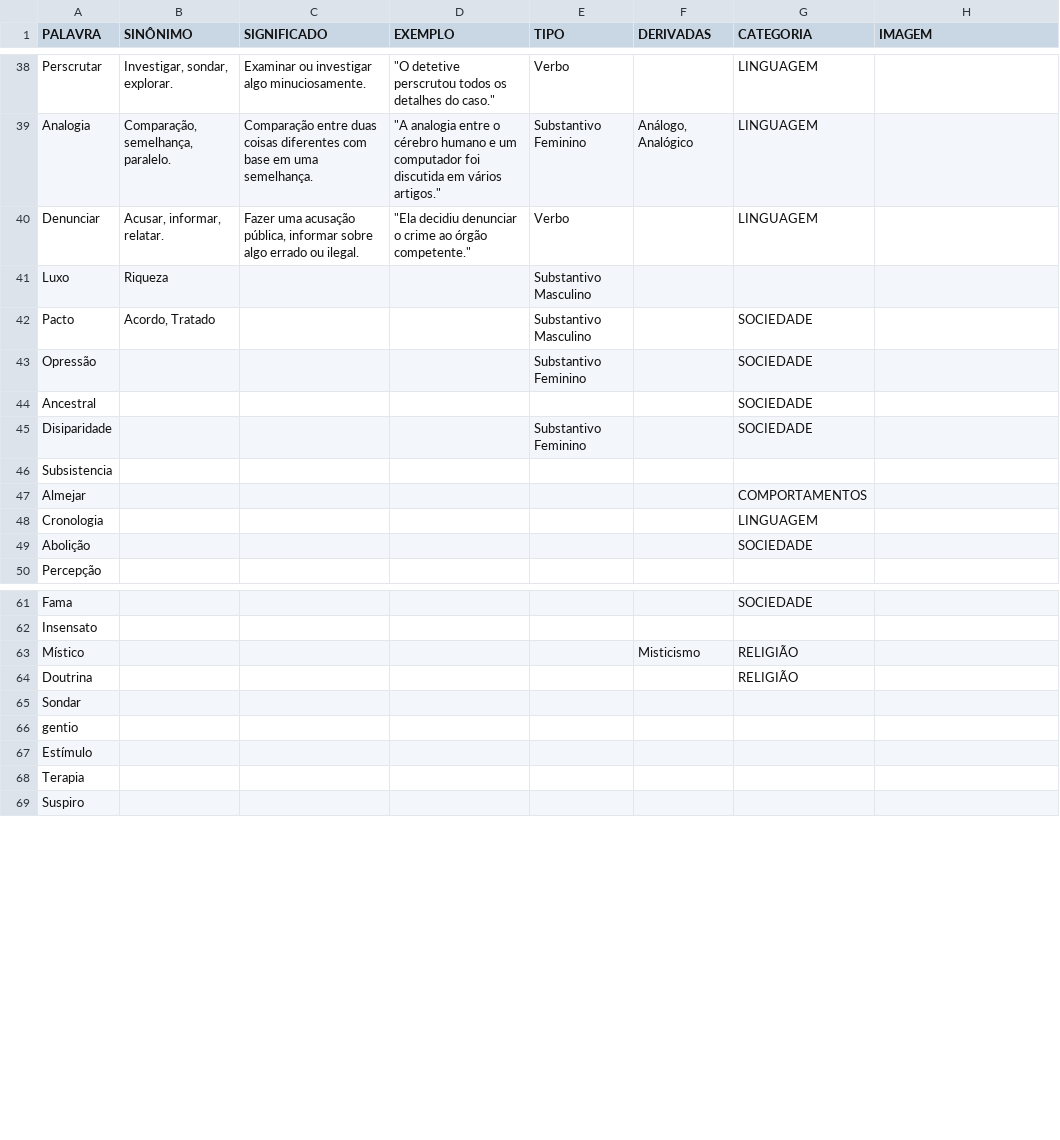
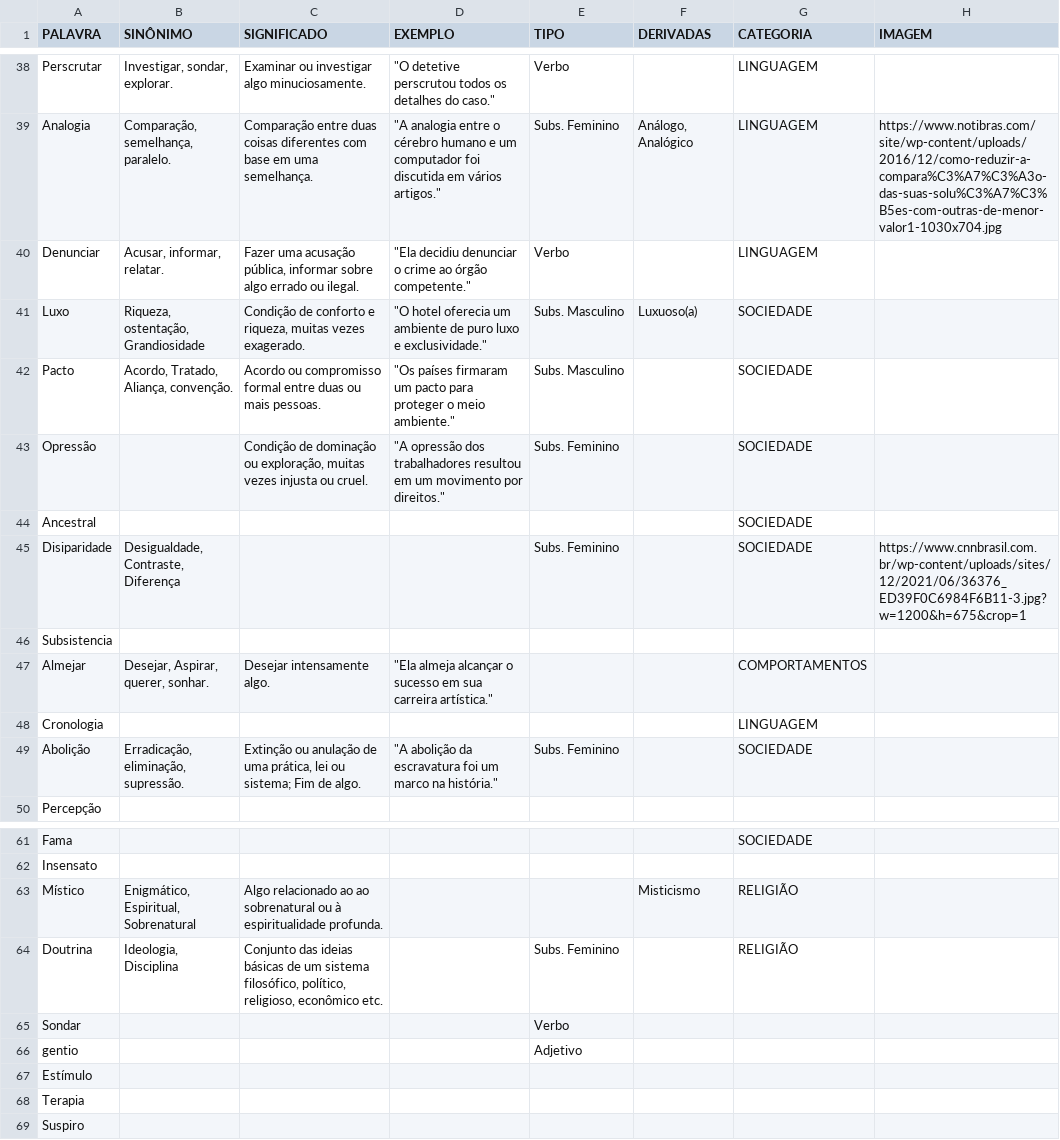
Before and after one commit to not2nder/pandas-dicionario, a CSV file: data/PALAVRAS.csv, drawn as a sheet; only a part is shown, gaps mark what is left out; the diff covers the shown part only; the diff names each change by its address in the sheet, - before the commit and + after, or states it on an @@ line.

```diff
--- a/data/PALAVRAS.csv
+++ b/data/PALAVRAS.csv
-E39 (TIPO): Substantivo Feminino
+E39 (TIPO): Subs. Feminino
-H39 (IMAGEM): (empty)
+H39 (IMAGEM): https://www.notibras.com/site/wp-content/uploads/2016/12/como-reduzir-a-compara%C3%A7%C3%A3o-das-suas-solu%C3%A7%C3%B5es-com-outras-de-menor-valor1-1030x704.jpg
-B41 (SINÔNIMO): Riqueza
+B41 (SINÔNIMO): Riqueza, ostentação, Grandiosidade
-C41 (SIGNIFICADO): (empty)
+C41 (SIGNIFICADO): Condição de conforto e riqueza, muitas vezes exagerado.
-D41 (EXEMPLO): (empty)
+D41 (EXEMPLO): "O hotel oferecia um ambiente de puro luxo e exclusividade."
-E41:E42 (TIPO): Substantivo Masculino
+E41:E42 (TIPO): Subs. Masculino
-F41 (DERIVADAS): (empty)
+F41 (DERIVADAS): Luxuoso(a)
-G41 (CATEGORIA): (empty)
+G41 (CATEGORIA): SOCIEDADE
-B42 (SINÔNIMO): Acordo, Tratado
+B42 (SINÔNIMO): Acordo, Tratado, Aliança, convenção.
-C42 (SIGNIFICADO): (empty)
+C42 (SIGNIFICADO): Acordo ou compromisso formal entre duas ou mais pessoas.
-D42 (EXEMPLO): (empty)
+D42 (EXEMPLO): "Os países firmaram um pacto para proteger o meio ambiente."
-C43 (SIGNIFICADO): (empty)
+C43 (SIGNIFICADO): Condição de dominação ou exploração, muitas vezes injusta ou cruel.
-D43 (EXEMPLO): (empty)
+D43 (EXEMPLO): "A opressão dos trabalhadores resultou em um movimento por direitos."
-E43 (TIPO): Substantivo Feminino
+E43 (TIPO): Subs. Feminino
-B45 (SINÔNIMO): (empty)
+B45 (SINÔNIMO): Desigualdade, Contraste, Diferença
-E45 (TIPO): Substantivo Feminino
+E45 (TIPO): Subs. Feminino
-H45 (IMAGEM): (empty)
+H45 (IMAGEM): https://www.cnnbrasil.com.br/wp-content/uploads/sites/12/2021/06/36376_ED39F0C6984F6B11-3.jpg?w=1200&h=675&crop=1
-B47 (SINÔNIMO): (empty)
+B47 (SINÔNIMO): Desejar, Aspirar, querer, sonhar.
-C47 (SIGNIFICADO): (empty)
+C47 (SIGNIFICADO): Desejar intensamente algo.
-D47 (EXEMPLO): (empty)
+D47 (EXEMPLO): "Ela almeja alcançar o sucesso em sua carreira artística."
-B49 (SINÔNIMO): (empty)
+B49 (SINÔNIMO): Erradicação, eliminação, supressão.
-C49 (SIGNIFICADO): (empty)
+C49 (SIGNIFICADO): Extinção ou anulação de uma prática, lei ou sistema; Fim de algo.
-D49 (EXEMPLO): (empty)
+D49 (EXEMPLO): "A abolição da escravatura foi um marco na história."
-E49 (TIPO): (empty)
+E49 (TIPO): Subs. Feminino
-B63 (SINÔNIMO): (empty)
+B63 (SINÔNIMO): Enigmático, Espiritual, Sobrenatural
-C63 (SIGNIFICADO): (empty)
+C63 (SIGNIFICADO): Algo relacionado ao ao sobrenatural ou à espiritualidade profunda.
-B64 (SINÔNIMO): (empty)
+B64 (SINÔNIMO): Ideologia, Disciplina
-C64 (SIGNIFICADO): (empty)
+C64 (SIGNIFICADO): Conjunto das ideias básicas de um sistema filosófico, político, religioso, econômico etc.
-E64 (TIPO): (empty)
+E64 (TIPO): Subs. Feminino
-E65 (TIPO): (empty)
+E65 (TIPO): Verbo
-E66 (TIPO): (empty)
+E66 (TIPO): Adjetivo
```
Also changed, not shown: 18 added rows and 33 edited cells elsewhere in this file, 1 other file.
